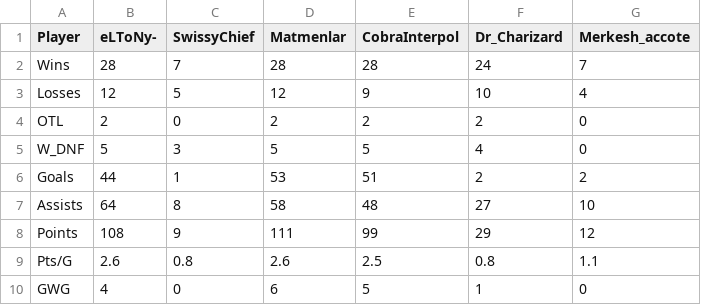
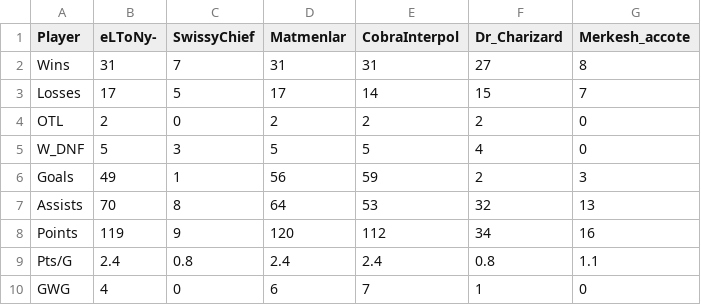
Before and after one commit to pgagnon17/HCBOURSE, a CSV file: playerdata_final.csv, drawn as a sheet; only a part is shown; the diff covers the shown part only.

```diff
--- a/playerdata_final.csv
+++ b/playerdata_final.csv
@@ -1,10 +1,10 @@
 Player,eLToNy-,SwissyChief,Matmenlar,CobraInterpol,Dr_Charizard,Merkesh_accote
-Wins,28,7,28,28,24,7
-Losses,12,5,12,9,10,4
+Wins,31,7,31,31,27,8
+Losses,17,5,17,14,15,7
 OTL,2,0,2,2,2,0
 W_DNF,5,3,5,5,4,0
-Goals,44,1,53,51,2,2
-Assists,64,8,58,48,27,10
-Points,108,9,111,99,29,12
-Pts/G,2.6,0.8,2.6,2.5,0.8,1.1
-GWG,4,0,6,5,1,0
+Goals,49,1,56,59,2,3
+Assists,70,8,64,53,32,13
+Points,119,9,120,112,34,16
+Pts/G,2.4,0.8,2.4,2.4,0.8,1.1
+GWG,4,0,6,7,1,0
```
Also changed, not shown: 1 added row and 150 edited cells elsewhere in this file, CobraInterpol_Stats.csv, Dr_Charizard_Stats.csv, 8 other files.
